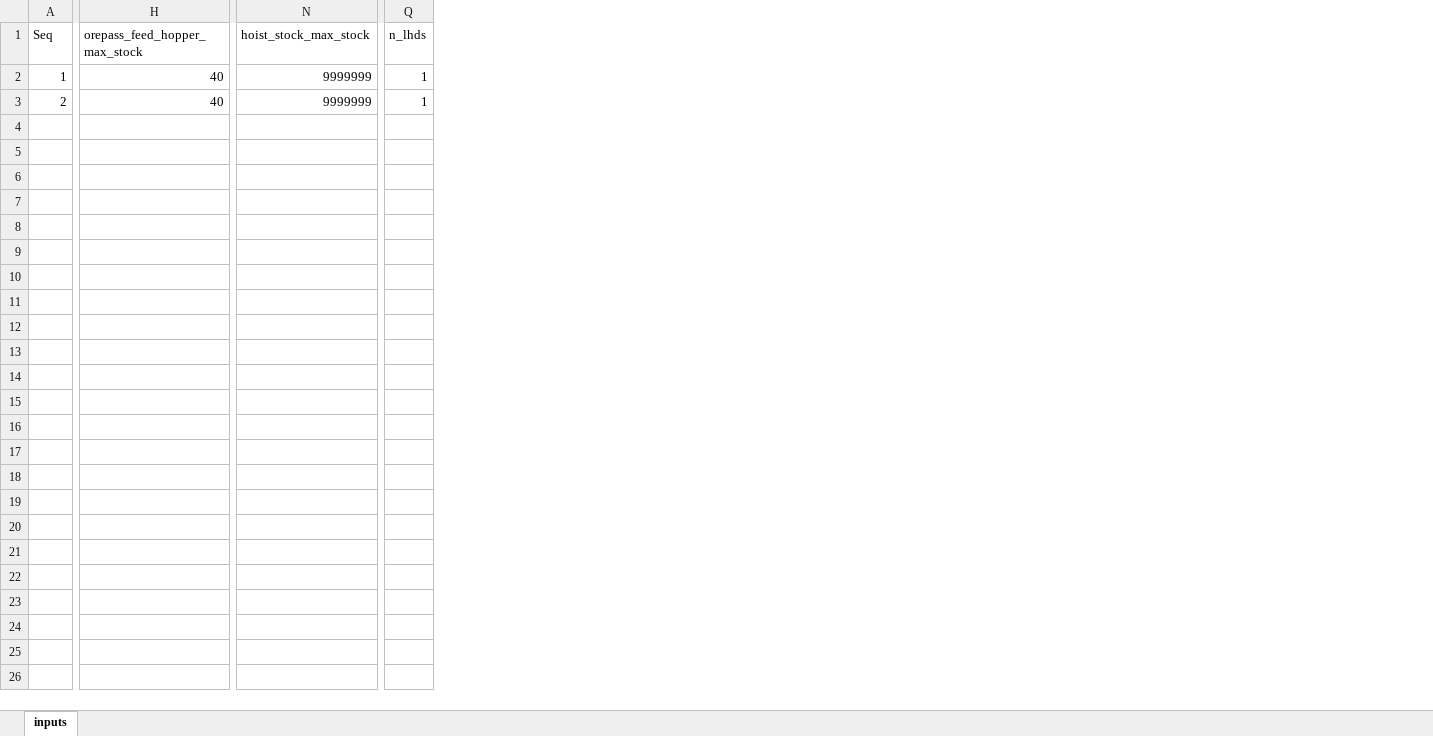
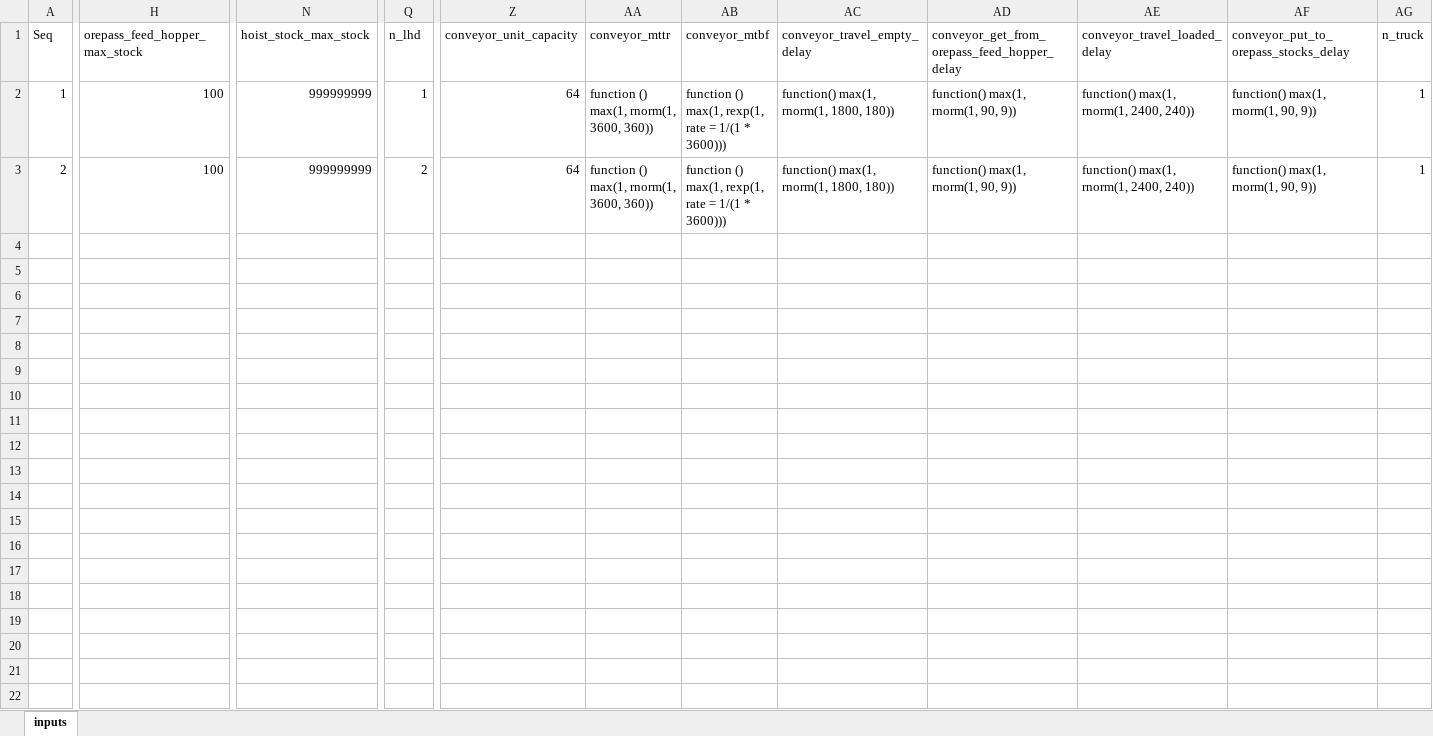
Before and after one commit to robsol1/wasim-2.0, an Excel workbook: develop/initial suite/inputs.xlsx, sheet inputs, drawn as a sheet; only a part is shown, gaps mark what is left out; values as stored, in another font and other column widths than the file's, no borders; rows hold the shown columns only; the diff covers the shown part only; the diff names each change by its address in the sheet, - before the commit and + after, or states it on an @@ line.

```diff
--- a/develop/initial suite/inputs.xlsx (sheet inputs)
+++ b/develop/initial suite/inputs.xlsx (sheet inputs)
+column Z (conveyor_unit_capacity), rows 2-3: 64 | 64
+column AA (conveyor_mttr), rows 2-3: function () max(1, rnorm(1, 3600, 360)) | function () max(1, rnorm(1, 3600, 360))
+column AB (conveyor_mtbf), rows 2-3: function () max(1, rexp(1, rate = 1/(1 * 3600))) | function () max(1, rexp(1, rate = 1/(1 * 3600)))
+column AC (conveyor_travel_empty_delay), rows 2-3: function() max(1, rnorm(1, 1800, 180)) | function() max(1, rnorm(1, 1800, 180))
+column AD, rows 1-3: conveyor_get_from_orepass_feed_hopper_delay | function() max(1, rnorm(1, 90, 9)) | function() max(1, rnorm(1, 90, 9))
+column AE (conveyor_travel_loaded_delay), rows 2-3: function() max(1, rnorm(1, 2400, 240)) | function() max(1, rnorm(1, 2400, 240))
+column AF, rows 1-3: conveyor_put_to_orepass_stocks_delay | function() max(1, rnorm(1, 90, 9)) | function() max(1, rnorm(1, 90, 9))
+column AG (n_truck), rows 2-3: 1 | 1
-Q1: n_lhds
+Q1: n_lhd
-H2:H3 (orepass_feed_hopper_max_stock): 40
+H2:H3 (orepass_feed_hopper_max_stock): 100
-N2:N3 (hoist_stock_max_stock): 9999999
+N2:N3 (hoist_stock_max_stock): 999999999
-Q3 (n_lhd): 1
+Q3 (n_lhd): 2
+row 4: (empty)
+row 5: (empty)
+row 6: (empty)
+row 7: (empty)
+row 8: (empty)
+row 9: (empty)
+row 10: (empty)
+row 11: (empty)
+row 12: (empty)
+row 13: (empty)
+row 14: (empty)
+row 15: (empty)
+row 16: (empty)
+row 17: (empty)
+row 18: (empty)
+row 19: (empty)
+row 20: (empty)
+row 21: (empty)
+row 22: (empty)
```
Also changed, not shown: 12 edited cells elsewhere in this sheet, formulas that keep their value, 21 other files.
